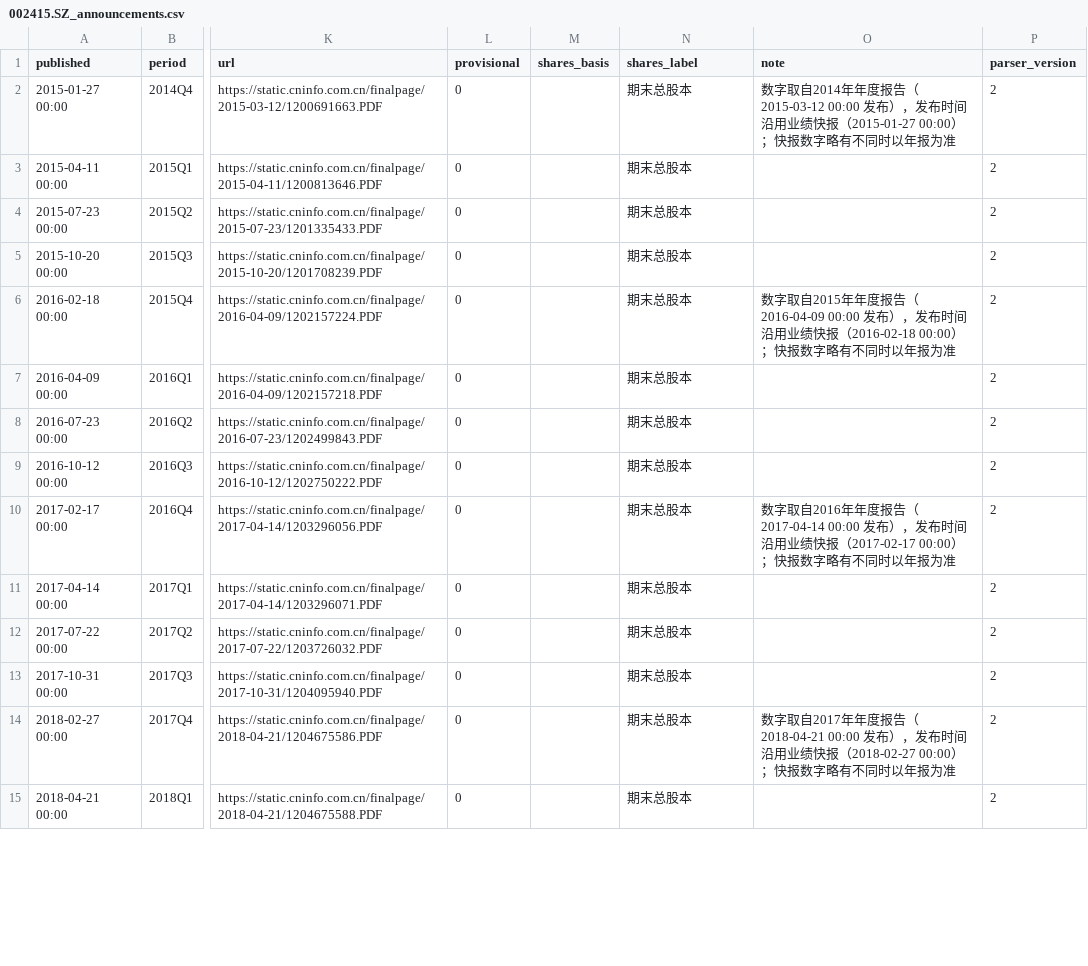
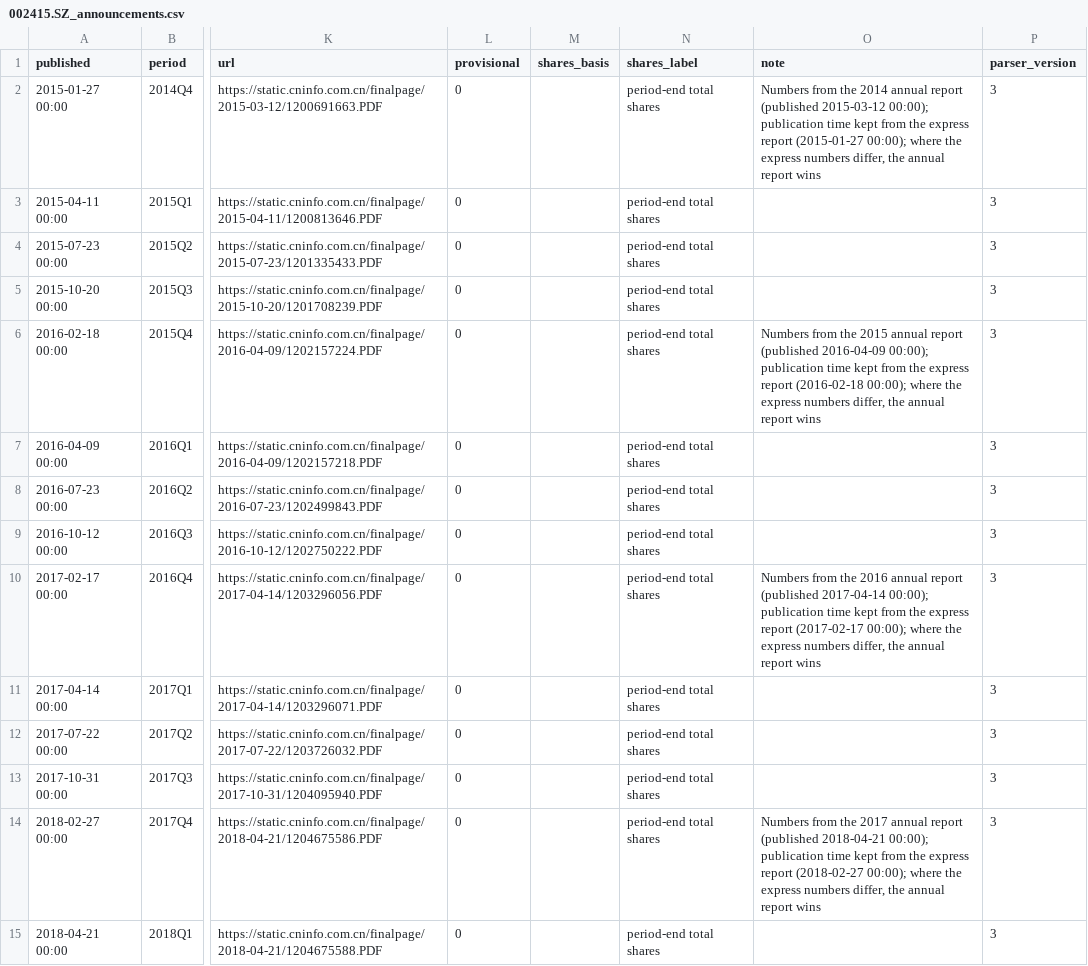
Before and after one commit to yun-zhsh/Claude, a CSV file: data/eps/002415.SZ_announcements.csv, drawn as a sheet; only a part is shown, gaps mark what is left out; the diff covers the shown part only; the diff names each change by its address in the sheet, - before the commit and + after, or states it on an @@ line.

```diff
--- a/data/eps/002415.SZ_announcements.csv
+++ b/data/eps/002415.SZ_announcements.csv
-N2:N15 (shares_label): 期末总股本
+N2:N15 (shares_label): period-end total shares
-O2 (note): 数字取自2014年年度报告（2015-03-12 00:00 发布），发布时间沿用业绩快报（2015-01-27 00:00）；快报数字略有不同时以年报为准
+O2 (note): Numbers from the 2014 annual report (published 2015-03-12 00:00); publication time kept from the express report (2015-01-27 00:00); where the express numbers differ, the annual report wins
-P2:P15 (parser_version): 2
+P2:P15 (parser_version): 3
-O6 (note): 数字取自2015年年度报告（2016-04-09 00:00 发布），发布时间沿用业绩快报（2016-02-18 00:00）；快报数字略有不同时以年报为准
+O6 (note): Numbers from the 2015 annual report (published 2016-04-09 00:00); publication time kept from the express report (2016-02-18 00:00); where the express numbers differ, the annual report wins
-O10 (note): 数字取自2016年年度报告（2017-04-14 00:00 发布），发布时间沿用业绩快报（2017-02-17 00:00）；快报数字略有不同时以年报为准
+O10 (note): Numbers from the 2016 annual report (published 2017-04-14 00:00); publication time kept from the express report (2017-02-17 00:00); where the express numbers differ, the annual report wins
-O14 (note): 数字取自2017年年度报告（2018-04-21 00:00 发布），发布时间沿用业绩快报（2018-02-27 00:00）；快报数字略有不同时以年报为准
+O14 (note): Numbers from the 2017 annual report (published 2018-04-21 00:00); publication time kept from the express report (2018-02-27 00:00); where the express numbers differ, the annual report wins
```
Also changed, not shown: 75 edited cells elsewhere in this file, data/eps/002415.SZ_ttm.csv, data/eps/005930.KS_ttm.csv, 48 other files.
